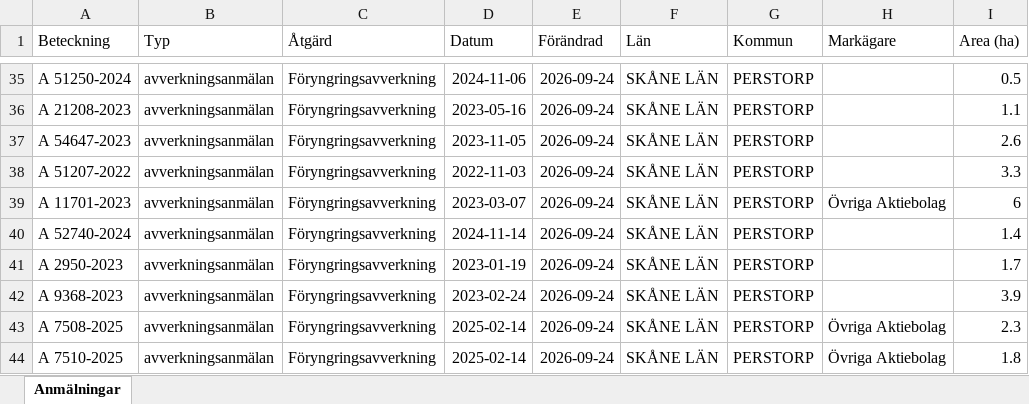
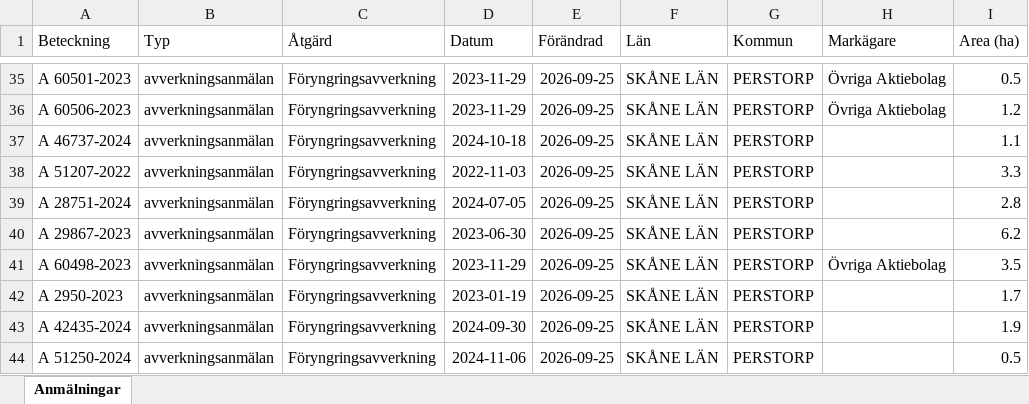
Before and after one commit to klasma/Logging_1275, an Excel workbook: Översikt PERSTORP.xlsx, sheet Anmälningar, drawn as a sheet; only a part is shown, gaps mark what is left out; values as stored, in another font and other column widths than the file's, no borders; the diff covers the shown part only; the diff names each change by its address in the sheet, - before the commit and + after, or states it on an @@ line.

```diff
--- a/Översikt PERSTORP.xlsx (sheet Anmälningar)
+++ b/Översikt PERSTORP.xlsx (sheet Anmälningar)
-A35 (Beteckning): A 51250-2024
+A35 (Beteckning): A 60501-2023
-D35 (Datum): 2024-11-06
+D35 (Datum): 2023-11-29
-E35:E44 (Förändrad): 2026-09-24
+E35:E44 (Förändrad): 2026-09-25
-H35:H36 (Markägare): (empty)
+H35:H36 (Markägare): Övriga Aktiebolag
-A36 (Beteckning): A 21208-2023
+A36 (Beteckning): A 60506-2023
-D36 (Datum): 2023-05-16
+D36 (Datum): 2023-11-29
-I36 (Area (ha)): 1.1
+I36 (Area (ha)): 1.2
-A37 (Beteckning): A 54647-2023
+A37 (Beteckning): A 46737-2024
-D37 (Datum): 2023-11-05
+D37 (Datum): 2024-10-18
-I37 (Area (ha)): 2.6
+I37 (Area (ha)): 1.1
-A39 (Beteckning): A 11701-2023
+A39 (Beteckning): A 28751-2024
-D39 (Datum): 2023-03-07
+D39 (Datum): 2024-07-05
-H39 (Markägare): Övriga Aktiebolag
+H39 (Markägare): (empty)
-I39 (Area (ha)): 6
+I39 (Area (ha)): 2.8
-A40 (Beteckning): A 52740-2024
+A40 (Beteckning): A 29867-2023
-D40 (Datum): 2024-11-14
+D40 (Datum): 2023-06-30
-I40 (Area (ha)): 1.4
+I40 (Area (ha)): 6.2
-A41 (Beteckning): A 2950-2023
+A41 (Beteckning): A 60498-2023
-D41 (Datum): 2023-01-19
+D41 (Datum): 2023-11-29
-H41 (Markägare): (empty)
+H41 (Markägare): Övriga Aktiebolag
-I41 (Area (ha)): 1.7
+I41 (Area (ha)): 3.5
-A42 (Beteckning): A 9368-2023
+A42 (Beteckning): A 2950-2023
-D42 (Datum): 2023-02-24
+D42 (Datum): 2023-01-19
-I42 (Area (ha)): 3.9
+I42 (Area (ha)): 1.7
-A43 (Beteckning): A 7508-2025
+A43 (Beteckning): A 42435-2024
-D43 (Datum): 2025-02-14
+D43 (Datum): 2024-09-30
-H43:H44 (Markägare): Övriga Aktiebolag
+H43:H44 (Markägare): (empty)
-I43 (Area (ha)): 2.3
+I43 (Area (ha)): 1.9
-A44 (Beteckning): A 7510-2025
+A44 (Beteckning): A 51250-2024
-D44 (Datum): 2025-02-14
+D44 (Datum): 2024-11-06
-I44 (Area (ha)): 1.8
+I44 (Area (ha)): 0.5
```
Also changed, not shown: 434 edited cells elsewhere in this sheet, artfynd/A 145-2026 artfynd.xlsx, artfynd/A 46195-2022 artfynd.xlsx, 43 other files.
